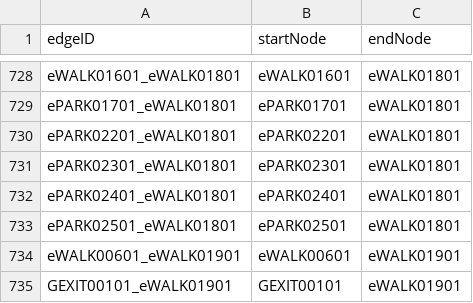
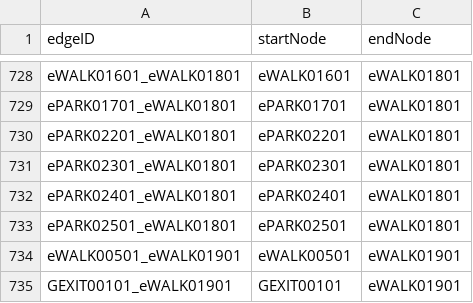
Before and after one commit to aburke921/CS3733-D21-Team-E-Prototype2, a CSV file: bwEedges.csv, drawn as a sheet; only a part is shown, gaps mark what is left out.

Commit message:
Update bwEedges.csv
Fixing Issues

```diff
--- a/bwEedges.csv
+++ b/bwEedges.csv
@@ -733,3 +733,3 @@ ePARK02401_eWALK01801,ePARK02401,eWALK01801
 ePARK02501_eWALK01801,ePARK02501,eWALK01801
-eWALK00601_eWALK01901,eWALK00601,eWALK01901
+eWALK00501_eWALK01901,eWALK00501,eWALK01901
 GEXIT00101_eWALK01901,GEXIT00101,eWALK01901
```
